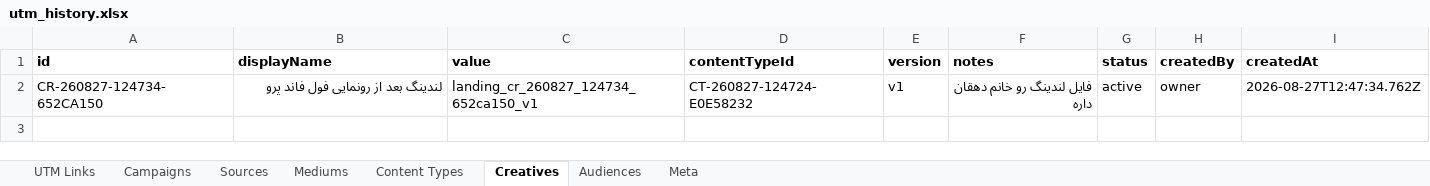
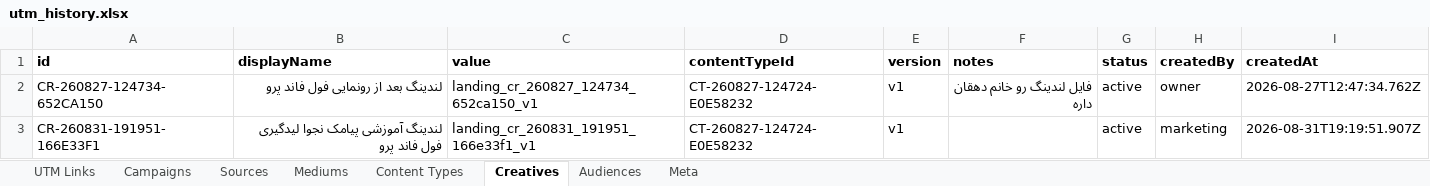
Before and after one commit to omidmoghiseh80-cell/robinsood-utm-manager1, an Excel workbook: exports/utm_history.xlsx, sheet Creatives, drawn as a sheet; values as stored, in another font and other column widths than the file's, no borders; the diff names each change by its address in the sheet, - before the commit and + after, or states it on an @@ line.

```diff
--- a/exports/utm_history.xlsx (sheet Creatives)
+++ b/exports/utm_history.xlsx (sheet Creatives)
+row 3: CR-260831-191951-166E33F1 | لندینگ آموزشی پیامک نجوا لیدگیری فول فاند پرو | landing_cr_260831_191951_166e33f1_v1 | CT-260827-124724-E0E58232 | v1 |  | active | marketing | 2026-08-31T19:19:51.907Z
```
Also changed, not shown: sheet Meta.
